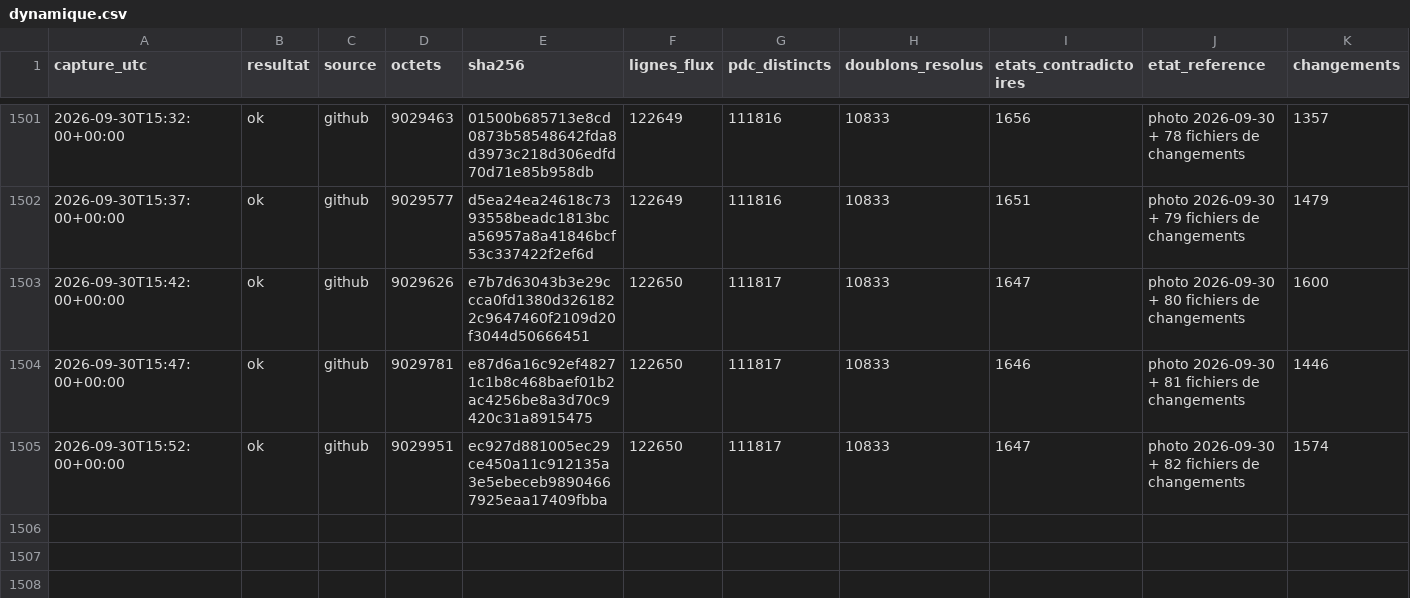
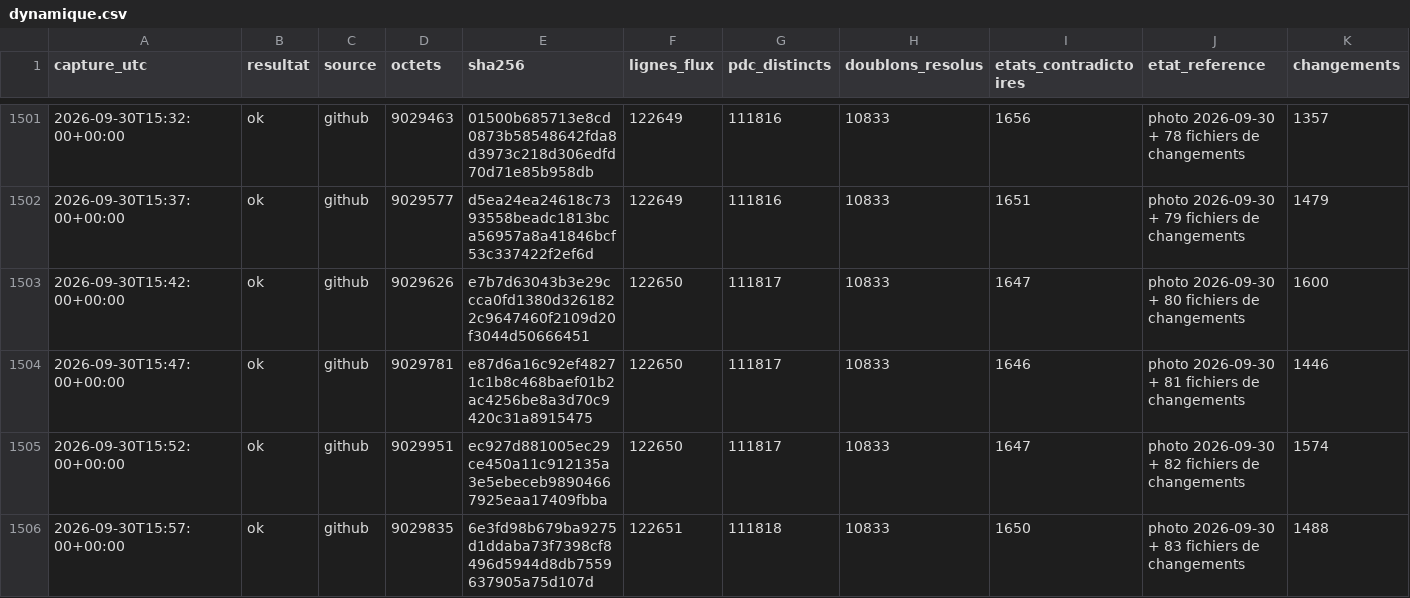
Before and after one commit to matheo-kandra/chargelab, a CSV file: data/collecte/journal/dynamique.csv, drawn as a sheet; only a part is shown, gaps mark what is left out; rows hold the shown columns only; the diff names each change by its address in the sheet, - before the commit and + after, or states it on an @@ line.

Commit message:
collecte locale 2026-09-30T15:57:07Z

```diff
--- a/data/collecte/journal/dynamique.csv
+++ b/data/collecte/journal/dynamique.csv
+row 1506: 2026-09-30T15:57:00+00:00 | ok | github | 9029835 | 6e3fd98b679ba9275d1ddaba73f7398cf8496d5944d8db7559637905a75d107d | 122651 | 111818 | 10833 | 1650 | photo 2026-09-30 + 83 fichiers de changements | 1488
```
Also changed, not shown: 1 other file.
